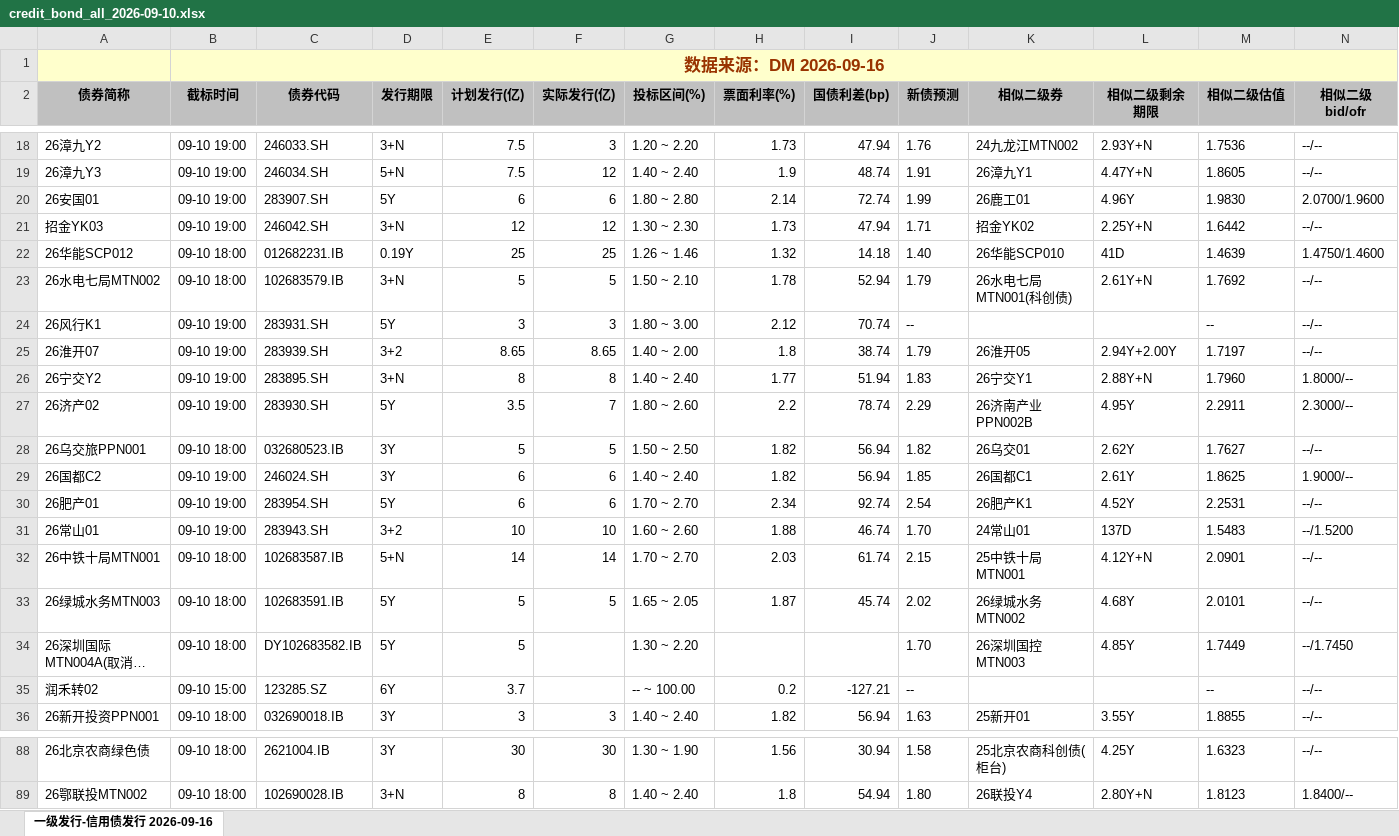
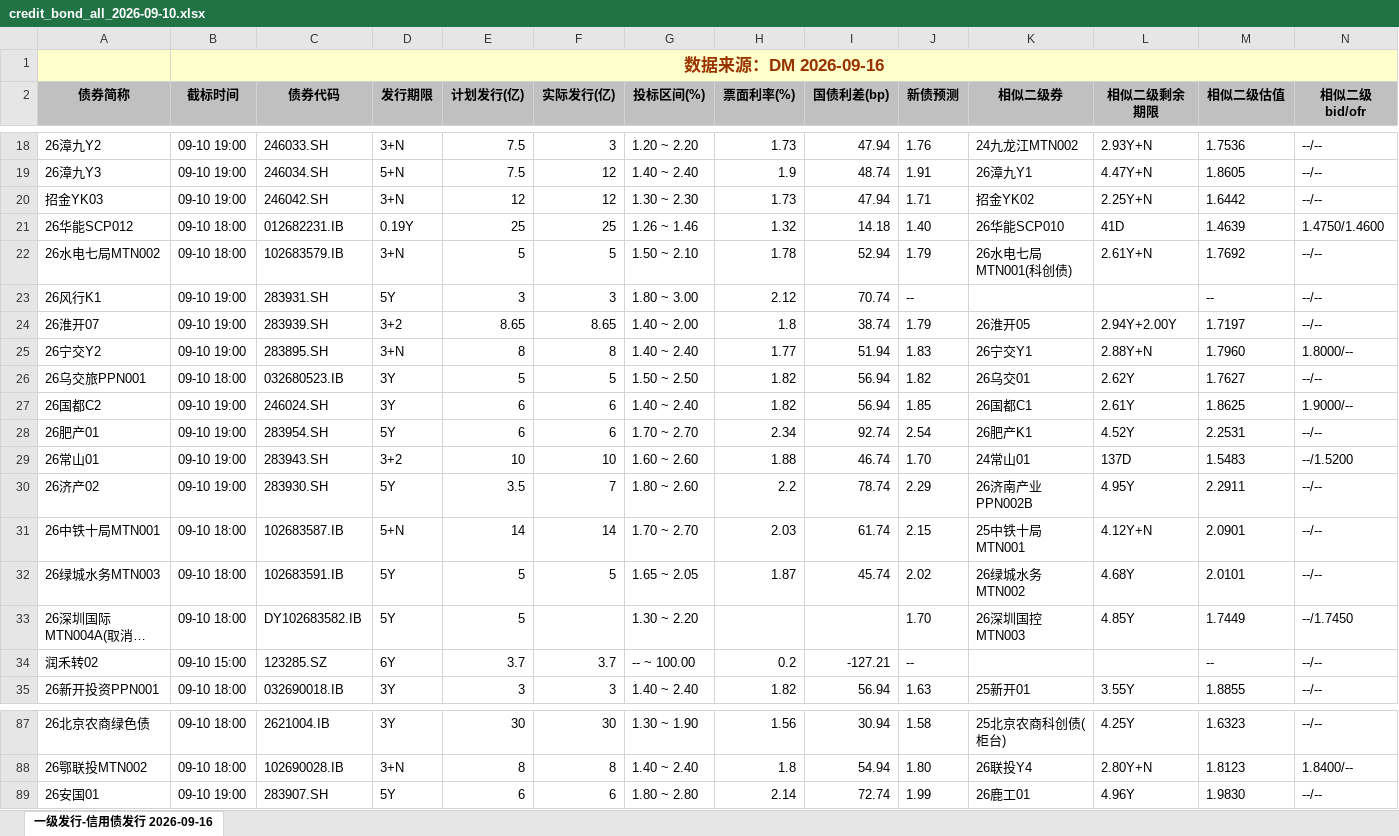
Before and after one commit to geomouse/innodealing-bond-export, an Excel workbook: data/credit_bond_all_2026-09-10.xlsx, sheet 一级发行-信用债发行 2026-09-16, drawn as a sheet; only a part is shown, gaps mark what is left out; long unchanged cells end in …; values as stored, in another font and other column widths than the file's, no borders; charts and pictures not drawn; removed rows and columns are numbered as before the commit, all else as after; rows hold the shown columns only; the diff names each change by its address in the sheet, - before the commit and + after, or states it on an @@ line.

```diff
--- a/data/credit_bond_all_2026-09-10.xlsx (sheet 一级发行-信用债发行 2026-09-16)
+++ b/data/credit_bond_all_2026-09-10.xlsx (sheet 一级发行-信用债发行 2026-09-16)
-row 20: 26安国01 | 09-10 19:00 | 283907.SH | 5Y | 6 | 6 | 1.80 ~ 2.80 | 2.14 | 72.74 | 1.99 | 26鹿工01 | 4.96Y | 1.9830 | 2.0700/1.9600
-row 27: 26济产02 | 09-10 19:00 | 283930.SH | 5Y | 3.5 | 7 | 1.80 ~ 2.60 | 2.2 | 78.74 | 2.29 | 26济南产业PPN002B | 4.95Y | 2.2911 | 2.3000/--
+row 30: 26济产02 | 09-10 19:00 | 283930.SH | 5Y | 3.5 | 7 | 1.80 ~ 2.60 | 2.2 | 78.74 | 2.29 | 26济南产业PPN002B | 4.95Y | 2.2911 | --/--
-F34 (实际发行(亿)): (empty)
+F34 (实际发行(亿)): 3.7
+row 89: 26安国01 | 09-10 19:00 | 283907.SH | 5Y | 6 | 6 | 1.80 ~ 2.80 | 2.14 | 72.74 | 1.99 | 26鹿工01 | 4.96Y | 1.9830 | --/--
```
Also changed, not shown: data/credit_bond_2026-09-15.xlsx, data/credit_bond_all_2026-09-14.xlsx, 11 other files.
